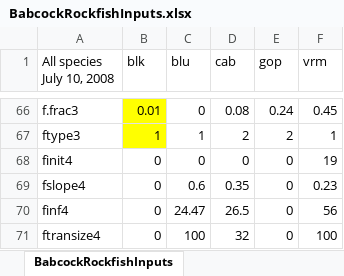
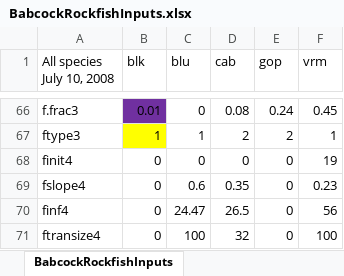
Before and after one commit to vquennessen/MS-thesis, an Excel workbook: code/R/Selectivity parameters/BabcockRockfishInputs.xlsx, sheet BabcockRockfishInputs, drawn as a sheet; only a part is shown, gaps mark what is left out; values as stored, in another font and other column widths than the file's, no borders; the diff covers the shown part only; the diff names each change by its address in the sheet, - before the commit and + after, or states it on an @@ line.

```diff
--- a/code/R/Selectivity parameters/BabcockRockfishInputs.xlsx (sheet BabcockRockfishInputs)
+++ b/code/R/Selectivity parameters/BabcockRockfishInputs.xlsx (sheet BabcockRockfishInputs)
-B66 fill: #FFFF00
+B66 fill: #7030A0
```
Also changed, not shown: cell formats elsewhere in this sheet.
